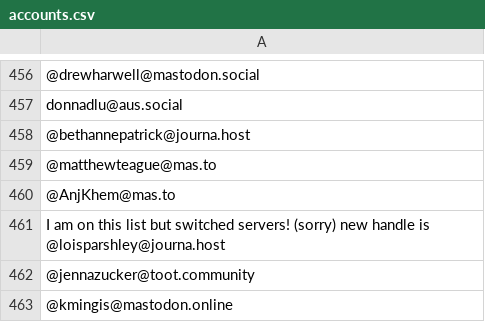
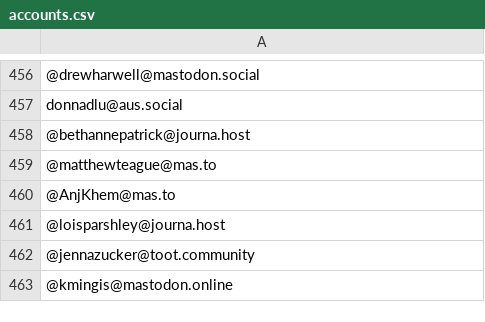
Before and after one commit to fingolas23/JournalistsOnMastodon, a CSV file: accounts.csv, drawn as a sheet; only a part is shown, gaps mark what is left out.

Commit message:
Update accounts.csv

```diff
--- a/accounts.csv
+++ b/accounts.csv
@@ -460,3 +460,3 @@ donnadlu@aus.social
 @AnjKhem@mas.to
-I am on this list but switched servers! (sorry) new handle is @loisparshley@journa.host
+@loisparshley@journa.host
 @jennazucker@toot.community
```
